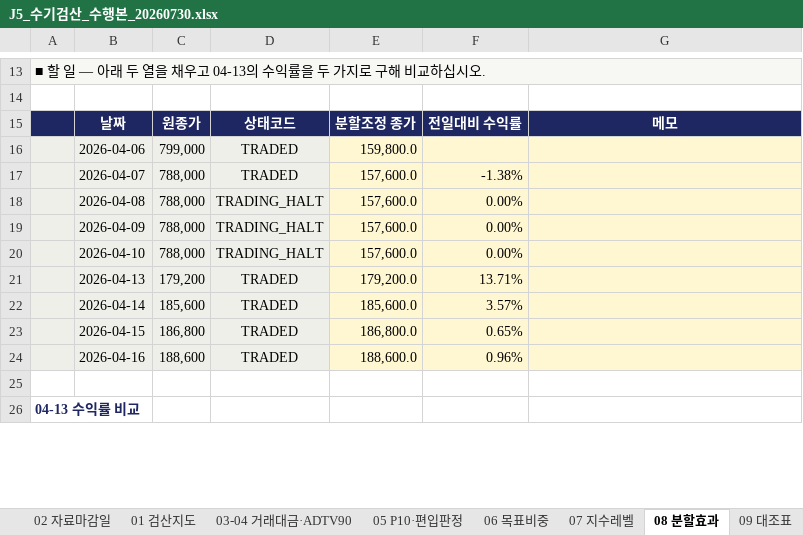
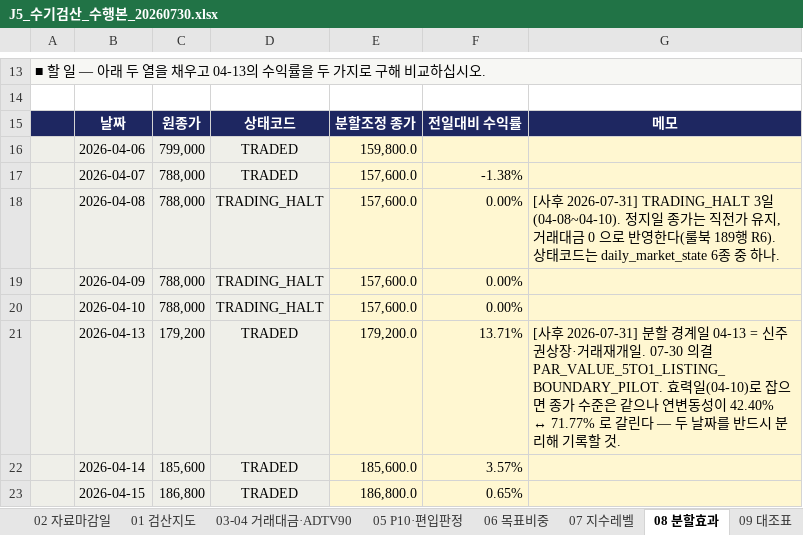
Before and after one commit to larkrark/AIQuant-3rd-project, an Excel workbook: 06_코드/qa/manual_check/J5_수기검산_수행본_20260730.xlsx, sheet 08 분할효과, drawn as a sheet; only a part is shown, gaps mark what is left out; the shorter side is filled out with more unchanged rows; values as stored, in another font and other column widths than the file's, no borders; the diff names each change by its address in the sheet, - before the commit and + after, or states it on an @@ line.

```diff
--- a/06_코드/qa/manual_check/J5_수기검산_수행본_20260730.xlsx (sheet 08 분할효과)
+++ b/06_코드/qa/manual_check/J5_수기검산_수행본_20260730.xlsx (sheet 08 분할효과)
-G18: (empty)
+G18: [사후 2026-07-31] TRADING_HALT 3일(04-08~04-10). 정지일 종가는 직전가 유지, 거래대금 0 으로 반영한다(룰북 189행 R6). 상태코드는 daily_market_state 6종 중 하나.
-G21: (empty)
+G21: [사후 2026-07-31] 분할 경계일 04-13 = 신주권상장·거래재개일. 07-30 의결 PAR_VALUE_5TO1_LISTING_BOUNDARY_PILOT. 효력일(04-10)로 잡으면 종가 수준은 같으나 연변동성이 42.40% ↔ 71.77% 로 갈린다 — 두 날짜를 반드시 분리해 기록할 것.
```
Also changed, not shown: sheet 09 대조표, sheet 10 발표용요약, sheet 02 자료마감일, sheet 05 P10·편입판정, sheet 06 목표비중, 3 other files.
